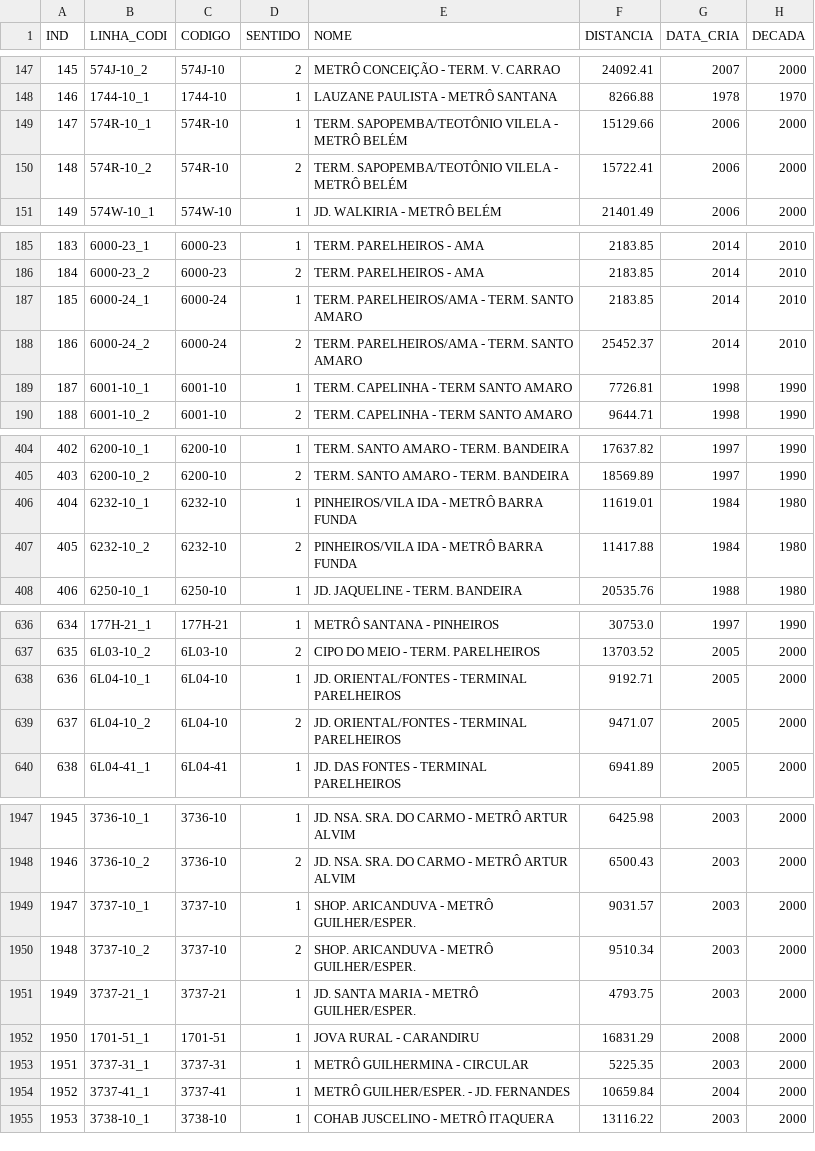
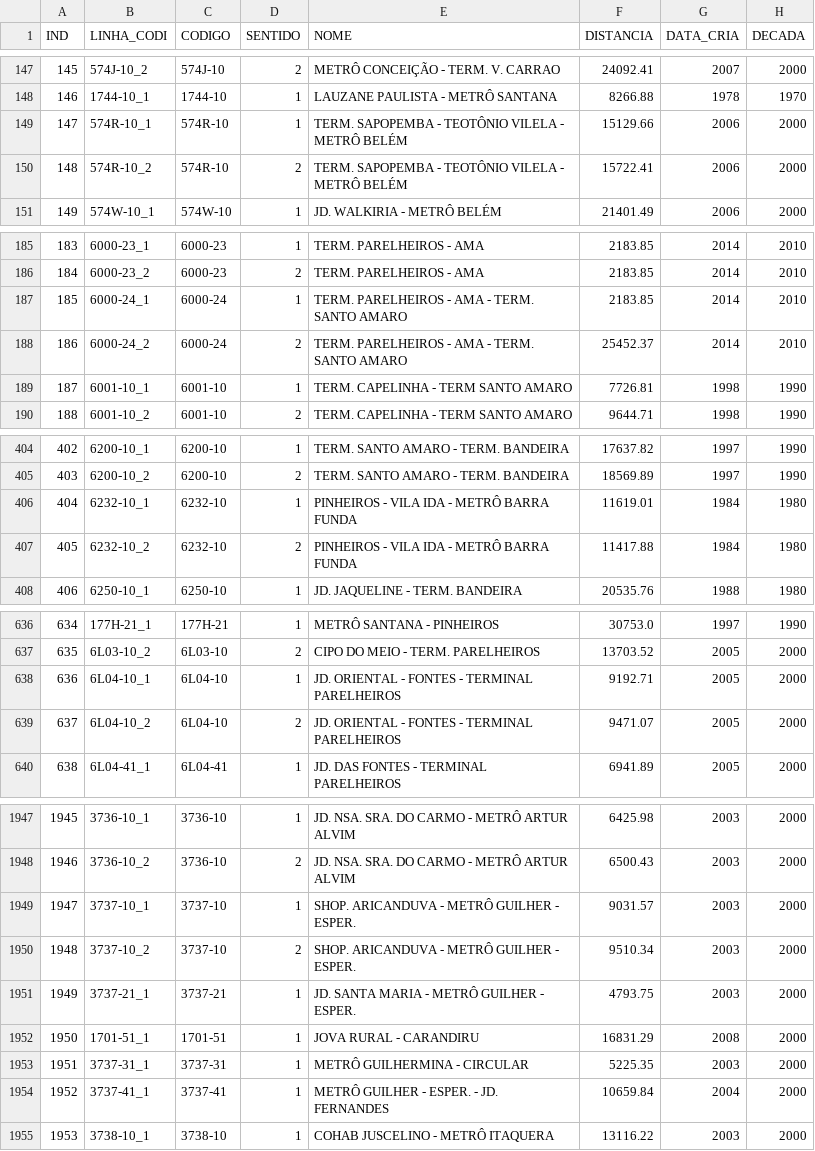
Before and after one commit to Nadoutti/RaspiBus, a CSV file: bus-dict-csv/mydb.csv, drawn as a sheet; only a part is shown, gaps mark what is left out; the diff covers the shown part only; the diff names each change by its address in the sheet, - before the commit and + after, or states it on an @@ line.

```diff
--- a/bus-dict-csv/mydb.csv
+++ b/bus-dict-csv/mydb.csv
-E149:E150 (NOME): TERM. SAPOPEMBA/TEOTÔNIO VILELA -…
+E149:E150 (NOME): TERM. SAPOPEMBA - TEOTÔNIO VILELA -…
-E187:E188 (NOME): TERM. PARELHEIROS/AMA - TERM. SANTO AMARO
+E187:E188 (NOME): TERM. PARELHEIROS - AMA - TERM. SANTO AMARO
-E406:E407 (NOME): PINHEIROS/VILA IDA - METRÔ BARRA FUNDA
+E406:E407 (NOME): PINHEIROS - VILA IDA - METRÔ BARRA FUNDA
-E638:E639 (NOME): JD. ORIENTAL/FONTES - TERMINAL PARELHEIROS
+E638:E639 (NOME): JD. ORIENTAL - FONTES - TERMINAL PARELHEIROS
-E1949:E1950 (NOME): SHOP. ARICANDUVA - METRÔ GUILHER/ESPER.
+E1949:E1950 (NOME): SHOP. ARICANDUVA - METRÔ GUILHER - ESPER.
-E1951 (NOME): JD. SANTA MARIA - METRÔ GUILHER/ESPER.
+E1951 (NOME): JD. SANTA MARIA - METRÔ GUILHER - ESPER.
-E1954 (NOME): METRÔ GUILHER/ESPER. - JD. FERNANDES
+E1954 (NOME): METRÔ GUILHER - ESPER. - JD. FERNANDES
```
Also changed, not shown: 30 edited cells elsewhere in this file, 9 other files.
